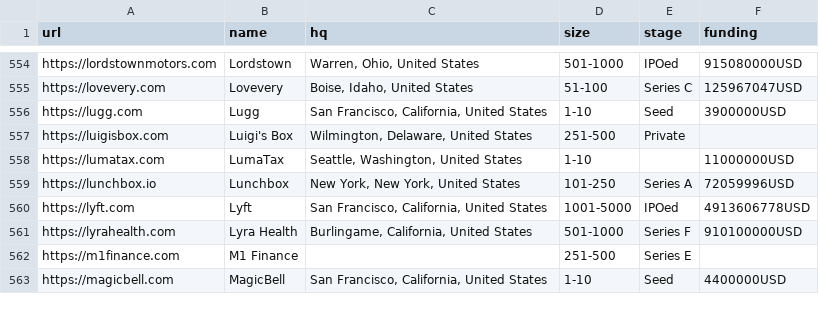
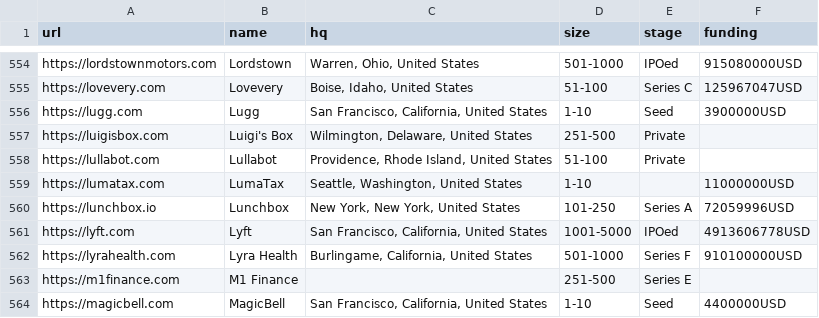
Before and after one commit to jobsort/jobsort, a CSV file: companies.csv, drawn as a sheet; only a part is shown, gaps mark what is left out.

Commit message:
Add https://lullabot.com

```diff
--- a/companies.csv
+++ b/companies.csv
@@ -557,2 +557,3 @@ https://lugg.com,Lugg,"San Francisco, California, United States",1-10,Seed,39000
 https://luigisbox.com,Luigi's Box,"Wilmington, Delaware, United States",251-500,Private,
+https://lullabot.com,Lullabot,"Providence, Rhode Island, United States",51-100,Private,
 https://lumatax.com,LumaTax,"Seattle, Washington, United States",1-10,,11000000USD
```
